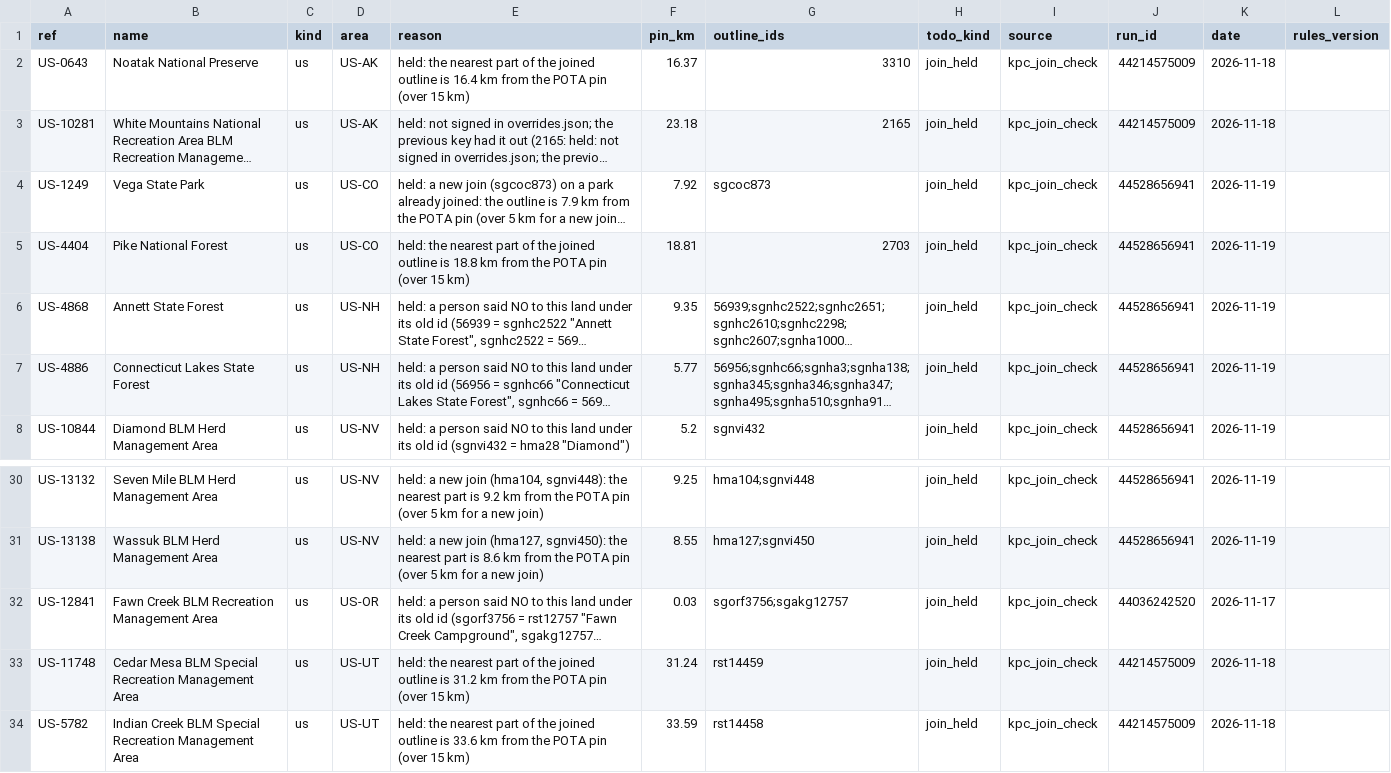
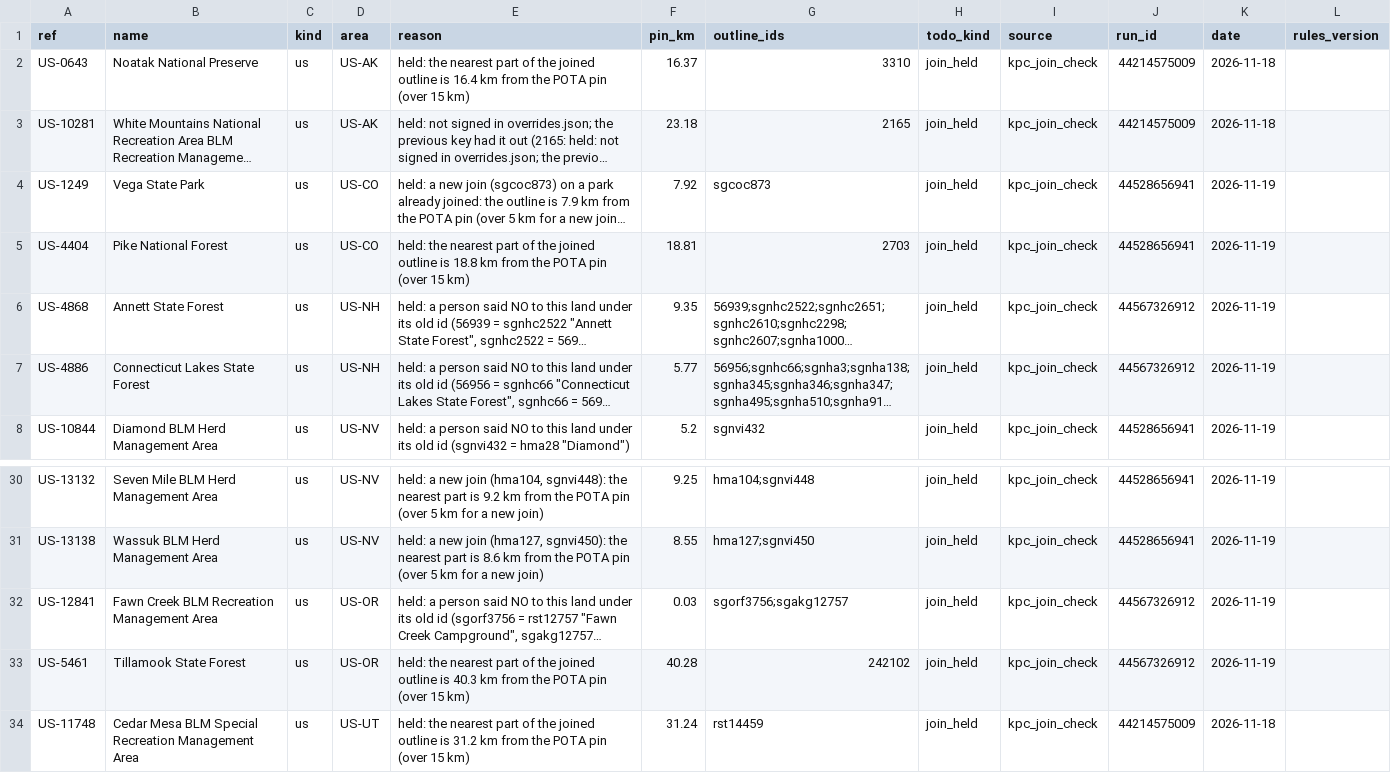
Before and after one commit to KentuckyPortableClub/KPC-Links, a CSV file: data/us-key/review/held-parks-todo.csv, drawn as a sheet; only a part is shown, gaps mark what is left out; the shorter side is filled out with more unchanged rows; long unchanged cells end in …; the diff names each change by its address in the sheet, - before the commit and + after, or states it on an @@ line.

```diff
--- a/data/us-key/review/held-parks-todo.csv
+++ b/data/us-key/review/held-parks-todo.csv
-J6:J7 (run_id): 44528656941
+J6:J7 (run_id): 44567326912
-J32 (run_id): 44036242520
+J32 (run_id): 44567326912
-K32 (date): 2026-11-17
+K32 (date): 2026-11-19
+row 33: US-5461 | Tillamook State Forest | us | US-OR | held: the nearest part of the joined outline is 40.3 km from the POTA pin (over 15 km) | 40.28 | 242102 | join_held | kpc_join_check | 44567326912 | 2026-11-19
```
Also changed, not shown: data/us-key/review/held-joins-ledger.csv, data/us-key/review/held-joins.csv, 20 other files.
